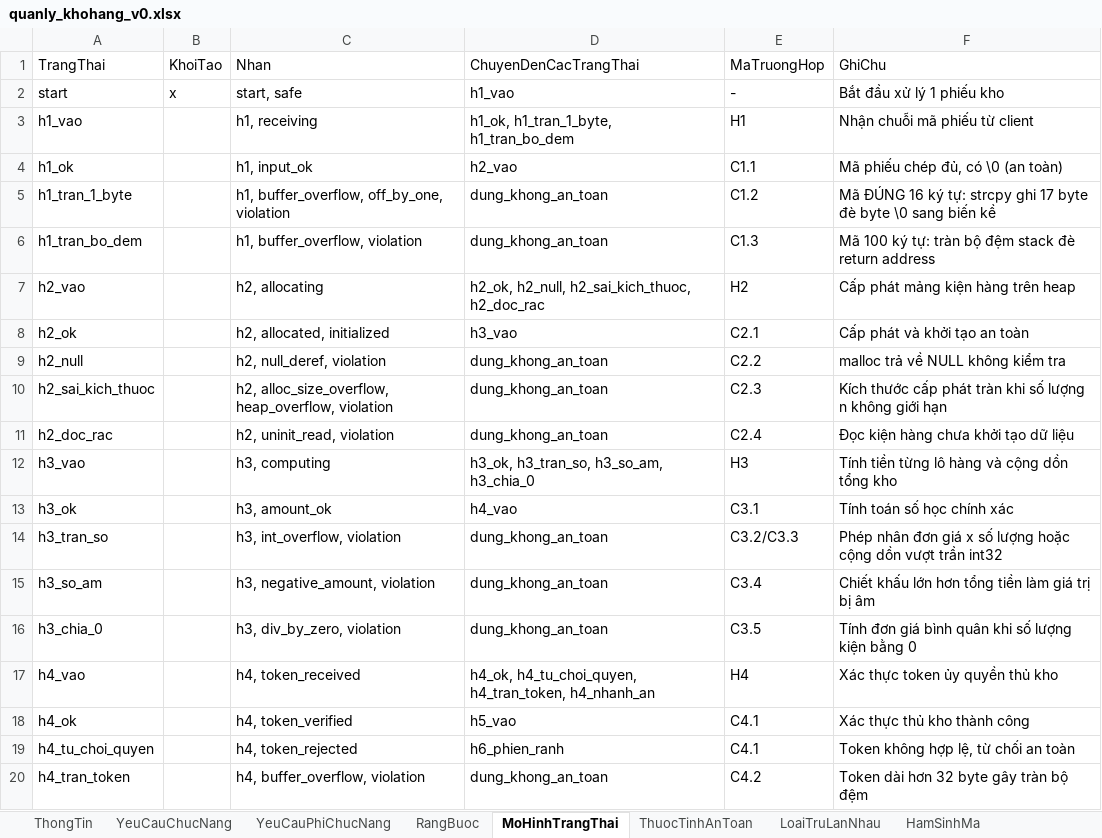
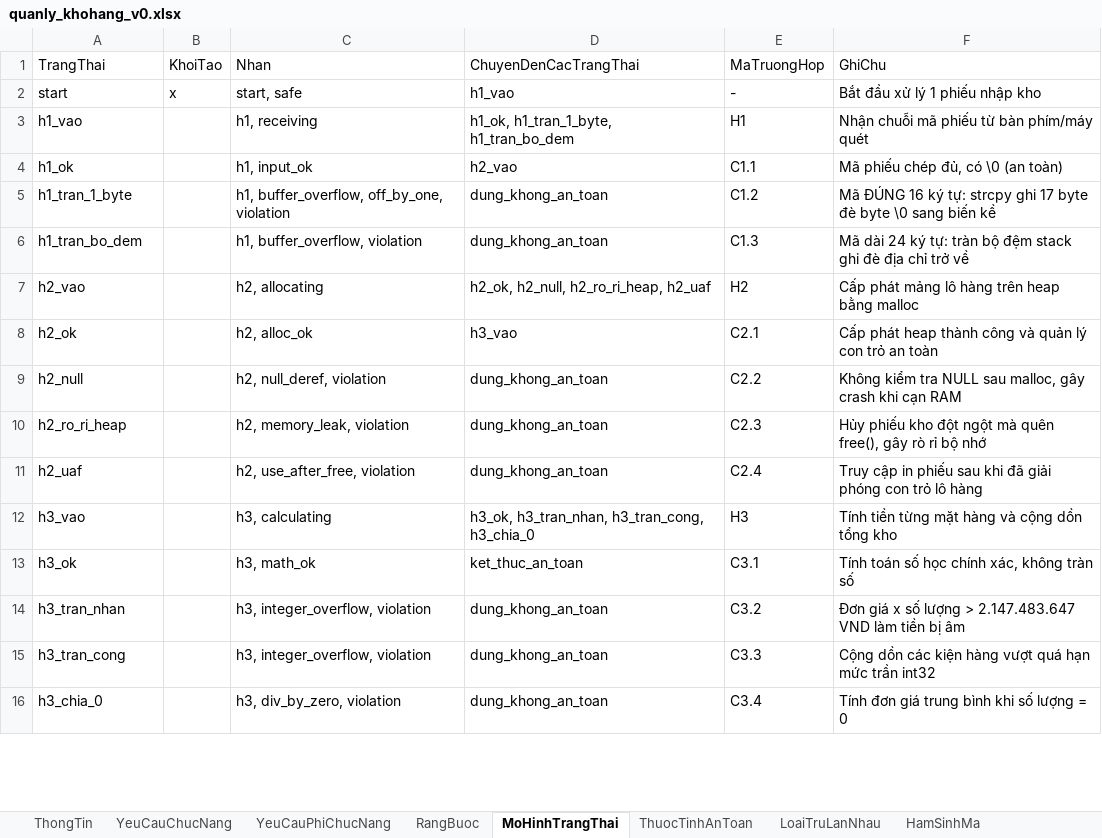
Before and after one commit to trangnguyenkieu927/ATPM_Group_04_inventory-memory-audit, an Excel workbook: 01_DacTa_Spec/quanly_khohang_v0.xlsx, sheet MoHinhTrangThai, drawn as a sheet; only a part is shown; values as stored, in another font and other column widths than the file's, no borders; removed rows and columns are numbered as before the commit, all else as after; the diff covers the shown part only; the diff names each change by its address in the sheet, - before the commit and + after, or states it on an @@ line.

Commit message:
dac ta: dong bo cau truc dac ta rieng biet M2 (Trang - Heap) va M3 (Do - So hoc)

```diff
--- a/01_DacTa_Spec/quanly_khohang_v0.xlsx (sheet MoHinhTrangThai)
+++ b/01_DacTa_Spec/quanly_khohang_v0.xlsx (sheet MoHinhTrangThai)
-F2 (GhiChu): Bắt đầu xử lý 1 phiếu kho
+F2 (GhiChu): Bắt đầu xử lý 1 phiếu nhập kho
-F3 (GhiChu): Nhận chuỗi mã phiếu từ client
+F3 (GhiChu): Nhận chuỗi mã phiếu từ bàn phím/máy quét
-F6 (GhiChu): Mã 100 ký tự: tràn bộ đệm stack đè return address
+F6 (GhiChu): Mã dài 24 ký tự: tràn bộ đệm stack ghi đè địa chỉ trở về
-D7 (ChuyenDenCacTrangThai): h2_ok, h2_null, h2_sai_kich_thuoc, h2_doc_rac
+D7 (ChuyenDenCacTrangThai): h2_ok, h2_null, h2_ro_ri_heap, h2_uaf
-F7 (GhiChu): Cấp phát mảng kiện hàng trên heap
+F7 (GhiChu): Cấp phát mảng lô hàng trên heap bằng malloc
-C8 (Nhan): h2, allocated, initialized
+C8 (Nhan): h2, alloc_ok
-F8 (GhiChu): Cấp phát và khởi tạo an toàn
+F8 (GhiChu): Cấp phát heap thành công và quản lý con trỏ an toàn
-F9 (GhiChu): malloc trả về NULL không kiểm tra
+F9 (GhiChu): Không kiểm tra NULL sau malloc, gây crash khi cạn RAM
-A10 (TrangThai): h2_sai_kich_thuoc
+A10 (TrangThai): h2_ro_ri_heap
-C10 (Nhan): h2, alloc_size_overflow, heap_overflow, violation
+C10 (Nhan): h2, memory_leak, violation
-F10 (GhiChu): Kích thước cấp phát tràn khi số lượng n không giới hạn
+F10 (GhiChu): Hủy phiếu kho đột ngột mà quên free(), gây rò rỉ bộ nhớ
-A11 (TrangThai): h2_doc_rac
+A11 (TrangThai): h2_uaf
-C11 (Nhan): h2, uninit_read, violation
+C11 (Nhan): h2, use_after_free, violation
-F11 (GhiChu): Đọc kiện hàng chưa khởi tạo dữ liệu
+F11 (GhiChu): Truy cập in phiếu sau khi đã giải phóng con trỏ lô hàng
-C12 (Nhan): h3, computing
+C12 (Nhan): h3, calculating
-D12 (ChuyenDenCacTrangThai): h3_ok, h3_tran_so, h3_so_am, h3_chia_0
+D12 (ChuyenDenCacTrangThai): h3_ok, h3_tran_nhan, h3_tran_cong, h3_chia_0
-F12 (GhiChu): Tính tiền từng lô hàng và cộng dồn tổng kho
+F12 (GhiChu): Tính tiền từng mặt hàng và cộng dồn tổng kho
-C13 (Nhan): h3, amount_ok
+C13 (Nhan): h3, math_ok
-D13 (ChuyenDenCacTrangThai): h4_vao
+D13 (ChuyenDenCacTrangThai): ket_thuc_an_toan
-F13 (GhiChu): Tính toán số học chính xác
+F13 (GhiChu): Tính toán số học chính xác, không tràn số
+row 14: h3_tran_nhan |  | h3, integer_overflow, violation | dung_khong_an_toan | C3.2 | Đơn giá x số lượng > 2.147.483.647 VND làm tiền bị âm
-A15 (TrangThai): h3_tran_so
+A15 (TrangThai): h3_tran_cong
-C15 (Nhan): h3, int_overflow, violation
+C15 (Nhan): h3, integer_overflow, violation
-E15 (MaTruongHop): C3.2/C3.3
+E15 (MaTruongHop): C3.3
-F15 (GhiChu): Phép nhân đơn giá x số lượng hoặc cộng dồn vượt trần int32
+F15 (GhiChu): Cộng dồn các kiện hàng vượt quá hạn mức trần int32
-row 15: h3_so_am |  | h3, negative_amount, violation | dung_khong_an_toan | C3.4 | Chiết khấu lớn hơn tổng tiền làm giá trị bị âm
-E16 (MaTruongHop): C3.5
+E16 (MaTruongHop): C3.4
-F16 (GhiChu): Tính đơn giá bình quân khi số lượng kiện bằng 0
+F16 (GhiChu): Tính đơn giá trung bình khi số lượng = 0
-row 17: h4_vao |  | h4, token_received | h4_ok, h4_tu_choi_quyen, h4_tran_token, h4_nhanh_an | H4 | Xác thực token ủy quyền thủ kho
-row 18: h4_ok |  | h4, token_verified | h5_vao | C4.1 | Xác thực thủ kho thành công
-row 19: h4_tu_choi_quyen |  | h4, token_rejected | h6_phien_ranh | C4.1 | Token không hợp lệ, từ chối an toàn
-row 20: h4_tran_token |  | h4, buffer_overflow, violation | dung_khong_an_toan | C4.2 | Token dài hơn 32 byte gây tràn bộ đệm
```
Also changed, not shown: 1 added row, 15 removed rows and 3 edited cells elsewhere in this sheet, sheet TestCase, sheet YeuCauChucNang, sheet KiemTraSoHoc, sheet ThuocTinhAnToan, sheet HamSinhMa, sheet RangBuoc, 3 more sheets, 9 other files.
